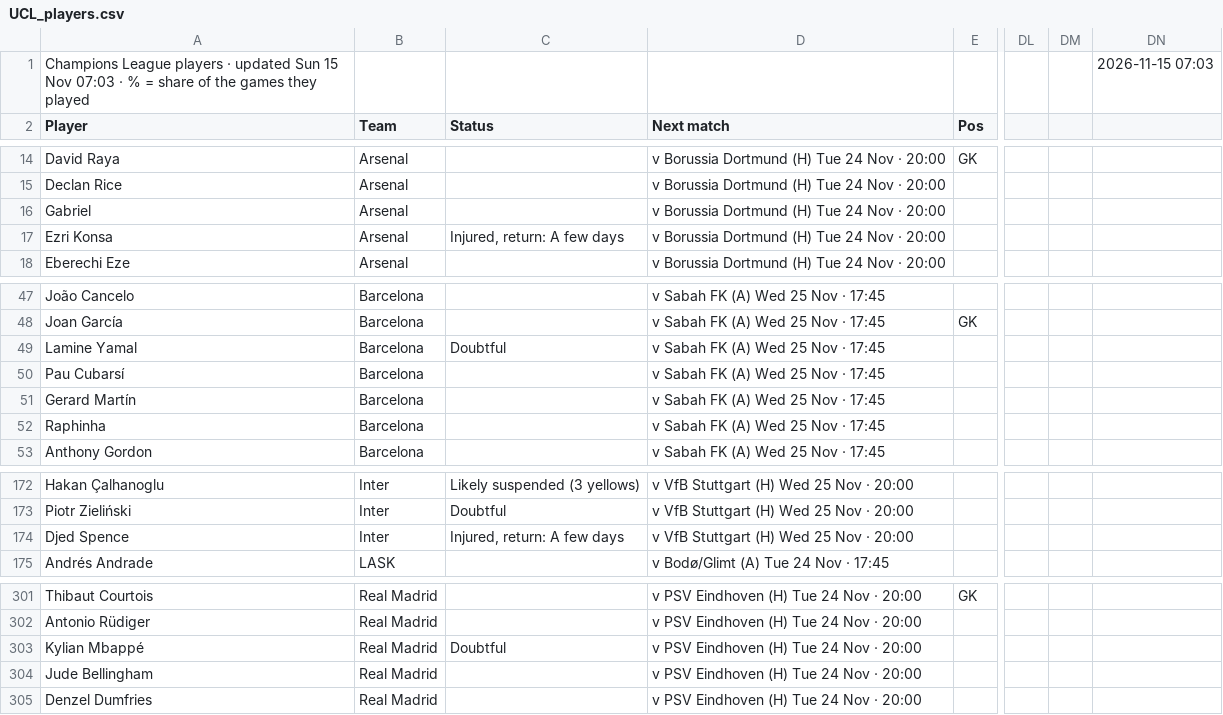
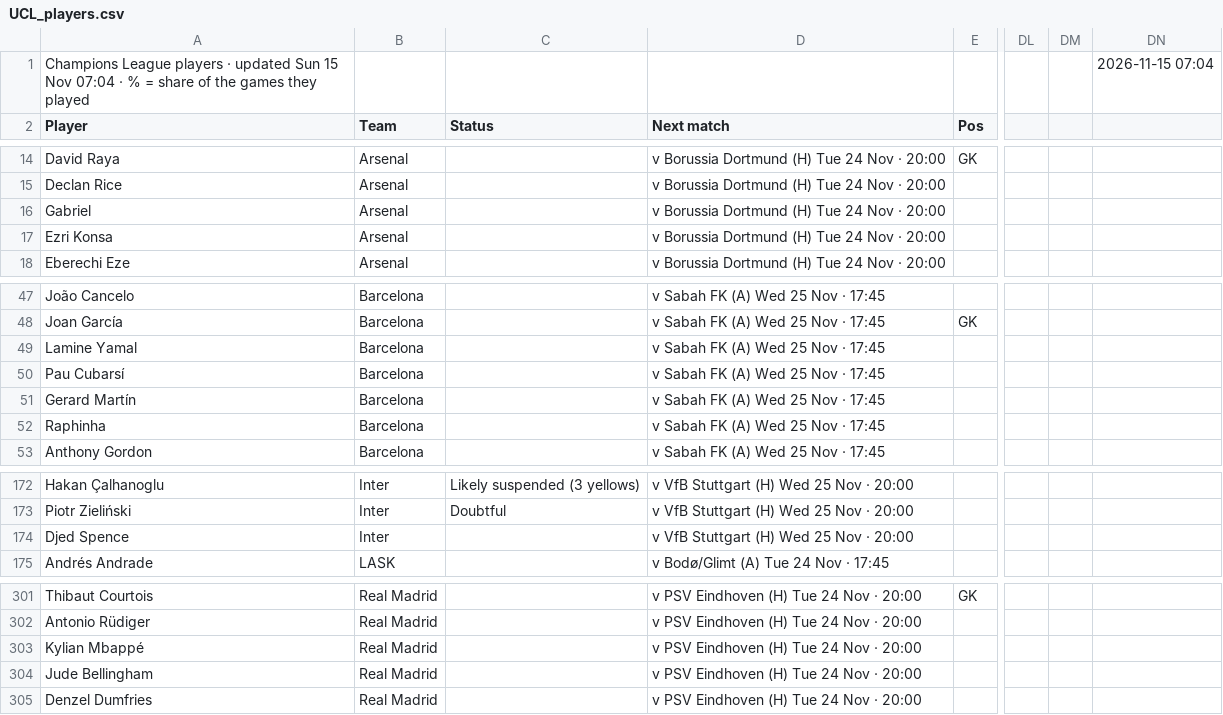
Before and after one commit to 7wilite7/Football-Stats, a CSV file: out/UCL_players.csv, drawn as a sheet; only a part is shown, gaps mark what is left out; the diff names each change by its address in the sheet, - before the commit and + after, or states it on an @@ line.

```diff
--- a/out/UCL_players.csv
+++ b/out/UCL_players.csv
-A1 (Player): …15 Nov 07:03 · %…
+A1 (Player): …15 Nov 07:04 · %…
-DN1: 2026-11-15 07:03
+DN1: 2026-11-15 07:04
-C17 (Status): Injured, return: A few days
+C17 (Status): (empty)
-C49 (Status): Doubtful
+C49 (Status): (empty)
-C174 (Status): Injured, return: A few days
+C174 (Status): (empty)
-C303 (Status): Doubtful
+C303 (Status): (empty)
```
Also changed, not shown: out/ALL_PICKS.csv, out/BUNDESLIGA_players.csv, 36 other files.
